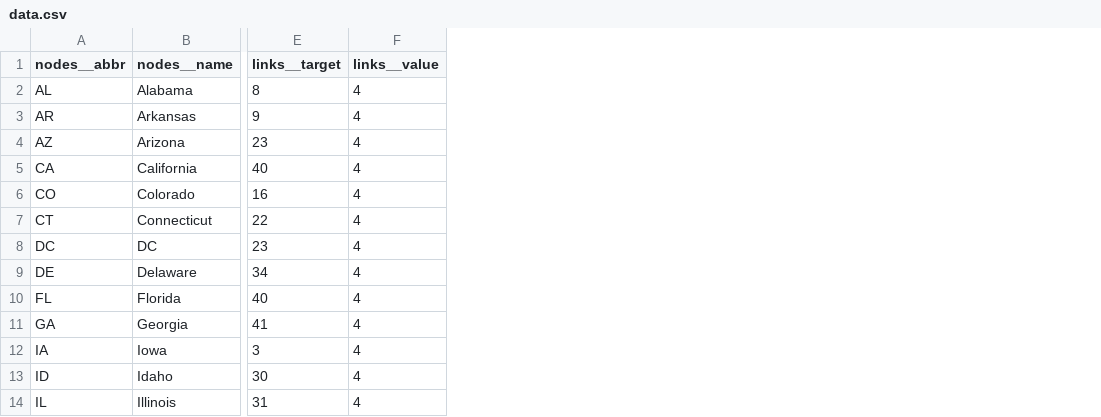
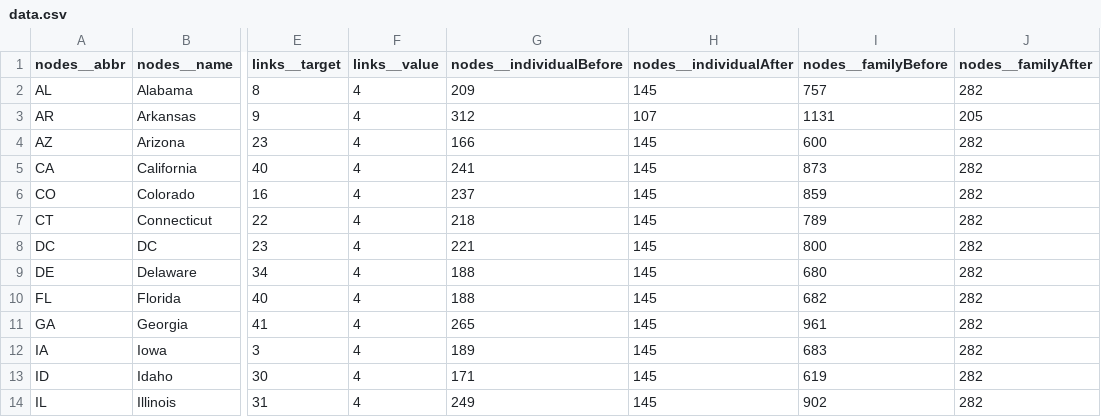
Before and after one commit to dwootton/MultivariateNetworks, a CSV file: data.csv, drawn as a sheet; only a part is shown, gaps mark what is left out; the diff names each change by its address in the sheet, - before the commit and + after, or states it on an @@ line.

```diff
--- a/data.csv
+++ b/data.csv
+column G (nodes__individualBefore), rows 2-14: 209 | 312 | 166 | 241 | 237 | 218 | 221 | 188 | 188 | 265 | 189 | 171 | 249
+column H (nodes__individualAfter), rows 2-14: 145 | 107 | 145 | 145 | 145 | 145 | 145 | 145 | 145 | 145 | 145 | 145 | 145
+column I (nodes__familyBefore), rows 2-14: 757 | 1131 | 600 | 873 | 859 | 789 | 800 | 680 | 682 | 961 | 683 | 619 | 902
+column J (nodes__familyAfter), rows 2-14: 282 | 205 | 282 | 282 | 282 | 282 | 282 | 282 | 282 | 282 | 282 | 282 | 282
```
Also changed, not shown: 18 other files.
